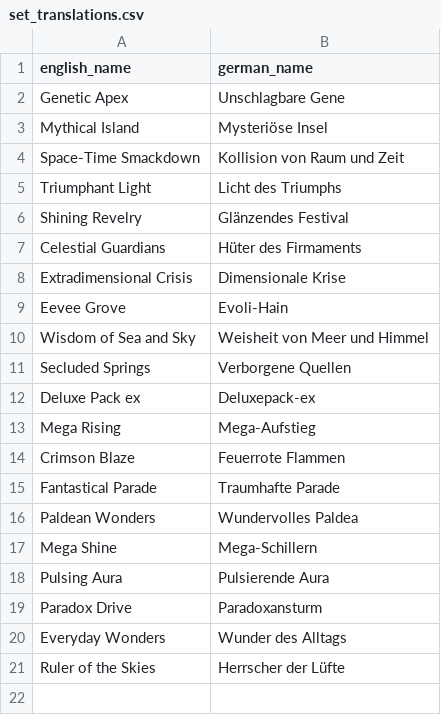
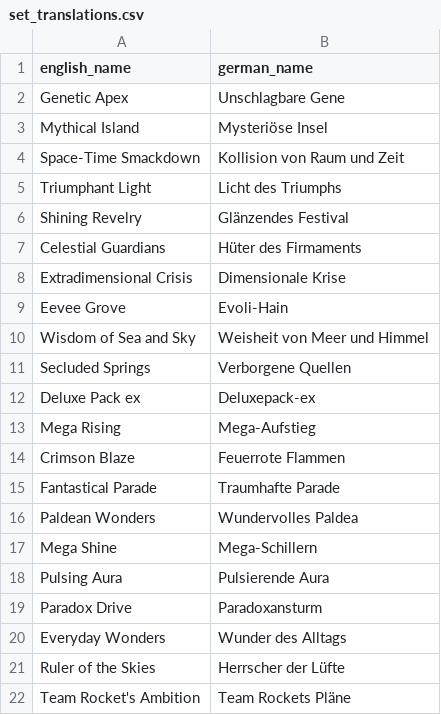
Before and after one commit to nyxdis/tcgp-tracker, a CSV file: data/set_translations.csv, drawn as a sheet; the diff names each change by its address in the sheet, - before the commit and + after, or states it on an @@ line.

```diff
--- a/data/set_translations.csv
+++ b/data/set_translations.csv
+row 22: Team Rocket's Ambition | Team Rockets Pläne
```
Also changed, not shown: data/card_translations.csv, data/cards.csv, 2 other files.
